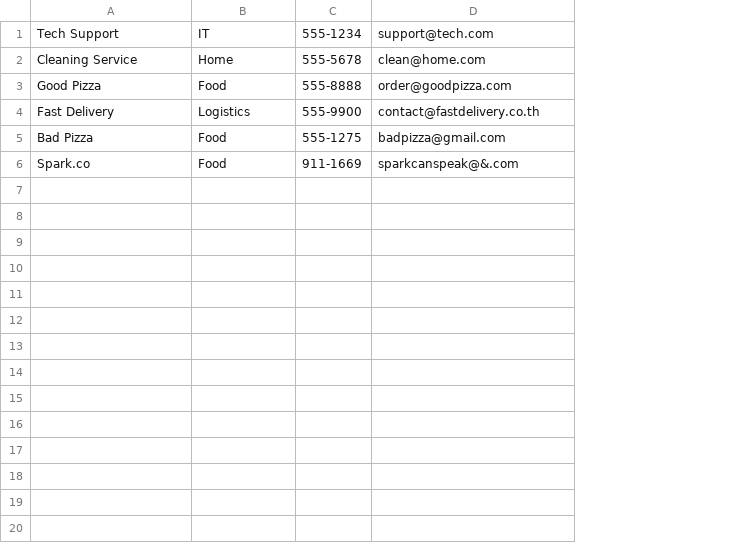
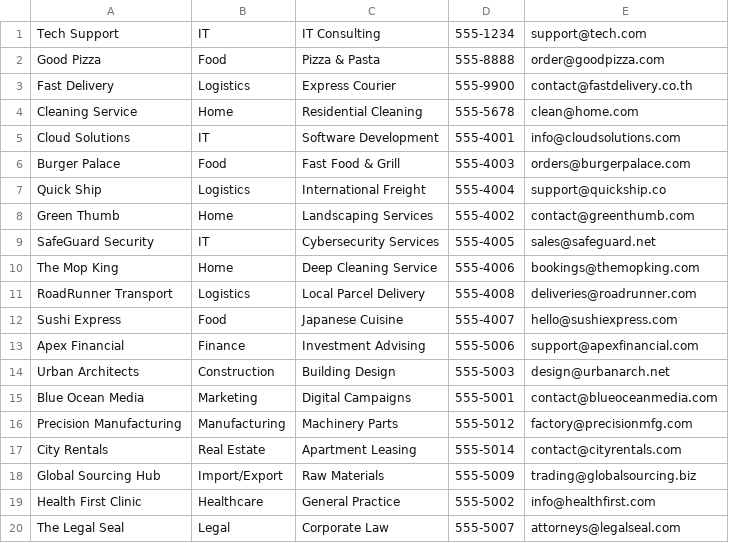
Before and after one commit to NaruchitPrem/provider-contact-management, a CSV file: providers.csv, drawn as a sheet; removed rows and columns are numbered as before the commit, all else as after; the diff names each change by its address in the sheet, - before the commit and + after, or states it on an @@ line.

```diff
--- a/providers.csv
+++ b/providers.csv
+column C, rows 1-3: IT Consulting | Pizza & Pasta | Express Courier
-row 5: Bad Pizza | Food | 555-1275 | badpizza@gmail.com
-row 6: Spark.co | Food | 911-1669 | sparkcanspeak@&.com
@@ row 2 moved to row 4: Cleaning Service @@
+row 5: Cloud Solutions | IT | Software Development | 555-4001 | info@cloudsolutions.com
+row 6: Burger Palace | Food | Fast Food & Grill | 555-4003 | orders@burgerpalace.com
+row 7: Quick Ship | Logistics | International Freight | 555-4004 | support@quickship.co
+row 8: Green Thumb | Home | Landscaping Services | 555-4002 | contact@greenthumb.com
+row 9: SafeGuard Security | IT | Cybersecurity Services | 555-4005 | sales@safeguard.net
+row 10: The Mop King | Home | Deep Cleaning Service | 555-4006 | bookings@themopking.com
+row 11: RoadRunner Transport | Logistics | Local Parcel Delivery | 555-4008 | deliveries@roadrunner.com
+row 12: Sushi Express | Food | Japanese Cuisine | 555-4007 | hello@sushiexpress.com
+row 13: Apex Financial | Finance | Investment Advising | 555-5006 | support@apexfinancial.com
+row 14: Urban Architects | Construction | Building Design | 555-5003 | design@urbanarch.net
+row 15: Blue Ocean Media | Marketing | Digital Campaigns | 555-5001 | contact@blueoceanmedia.com
+row 16: Precision Manufacturing | Manufacturing | Machinery Parts | 555-5012 | factory@precisionmfg.com
+row 17: City Rentals | Real Estate | Apartment Leasing | 555-5014 | contact@cityrentals.com
+row 18: Global Sourcing Hub | Import/Export | Raw Materials | 555-5009 | trading@globalsourcing.biz
+row 19: Health First Clinic | Healthcare | General Practice | 555-5002 | info@healthfirst.com
+row 20: The Legal Seal | Legal | Corporate Law | 555-5007 | attorneys@legalseal.com
```
Also changed, not shown: 2 other files.
